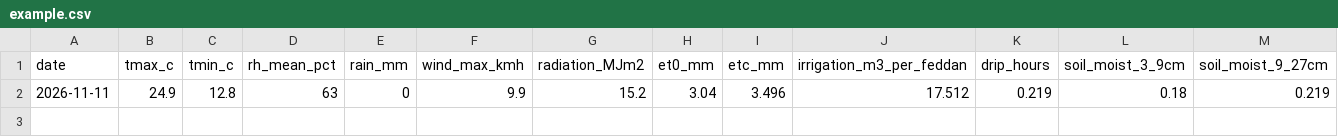
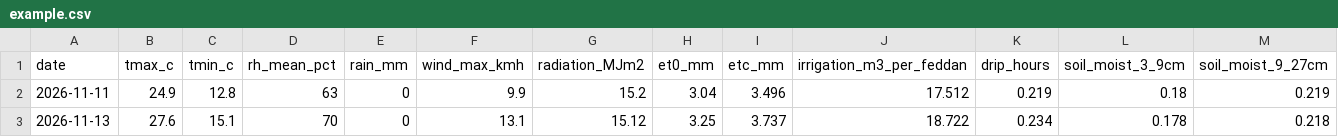
Before and after one commit to adhammokhless1/Ardi-farm-app, a CSV file: data/example.csv, drawn as a sheet; only a part is shown; rows hold the shown columns only; the diff names each change by its address in the sheet, - before the commit and + after, or states it on an @@ line.

Commit message:
Daily data 2026-11-14

```diff
--- a/data/example.csv
+++ b/data/example.csv
+row 3: 2026-11-13 | 27.6 | 15.1 | 70 | 0 | 13.1 | 15.12 | 3.25 | 3.737 | 18.722 | 0.234 | 0.178 | 0.218
```
Also changed, not shown: 1 other file.
